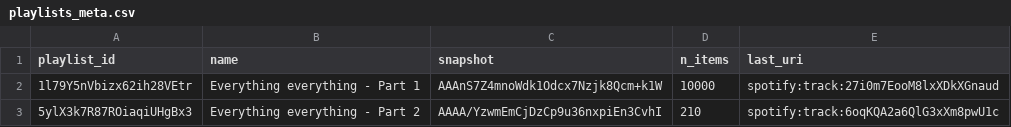
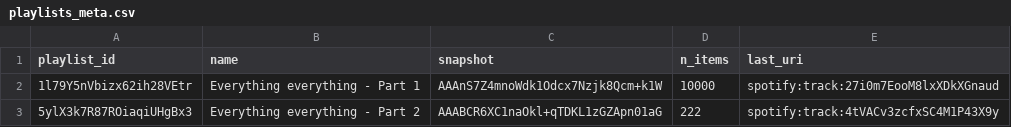
Before and after one commit to lzapffe/new-realeases-playlist, a CSV file: state/playlists_meta.csv, drawn as a sheet.

```diff
--- a/state/playlists_meta.csv
+++ b/state/playlists_meta.csv
@@ -2,2 +2,2 @@
 "1l79Y5nVbizx62ih28VEtr","Everything everything - Part 1","AAAnS7Z4mnoWdk1Odcx7Nzjk8Qcm+k1W","10000","spotify:track:27i0m7EooM8lxXDkXGnaud"
-"5ylX3k7R87ROiaqiUHgBx3","Everything everything - Part 2","AAAA/YzwmEmCjDzCp9u36nxpiEn3CvhI","210","spotify:track:6oqKQA2a6QlG3xXm8pwU1c"
+"5ylX3k7R87ROiaqiUHgBx3","Everything everything - Part 2","AAABCR6XC1naOkl+qTDKL1zGZApn01aG","222","spotify:track:4tVACv3zcfxSC4M1P43X9y"
```
Also changed, not shown: state/artists.csv, state/playlist_5ylX3k7R87ROiaqiUHgBx3.csv, 3 other files.
